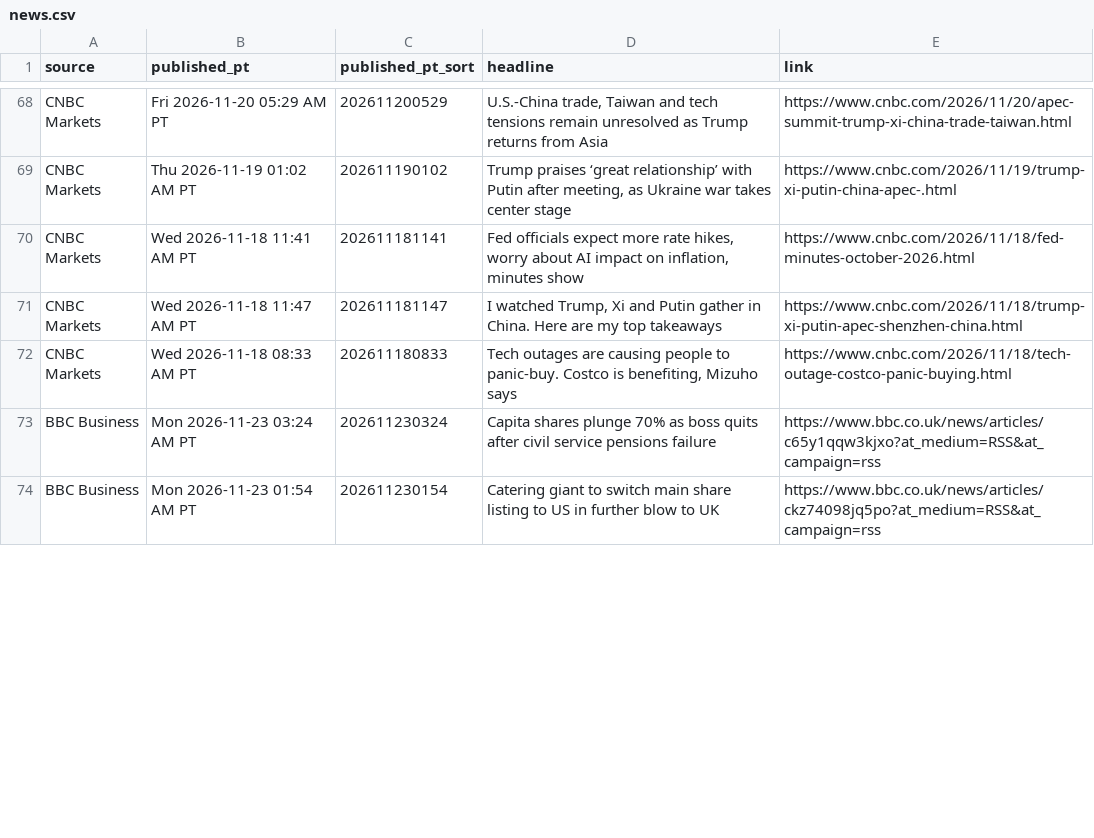
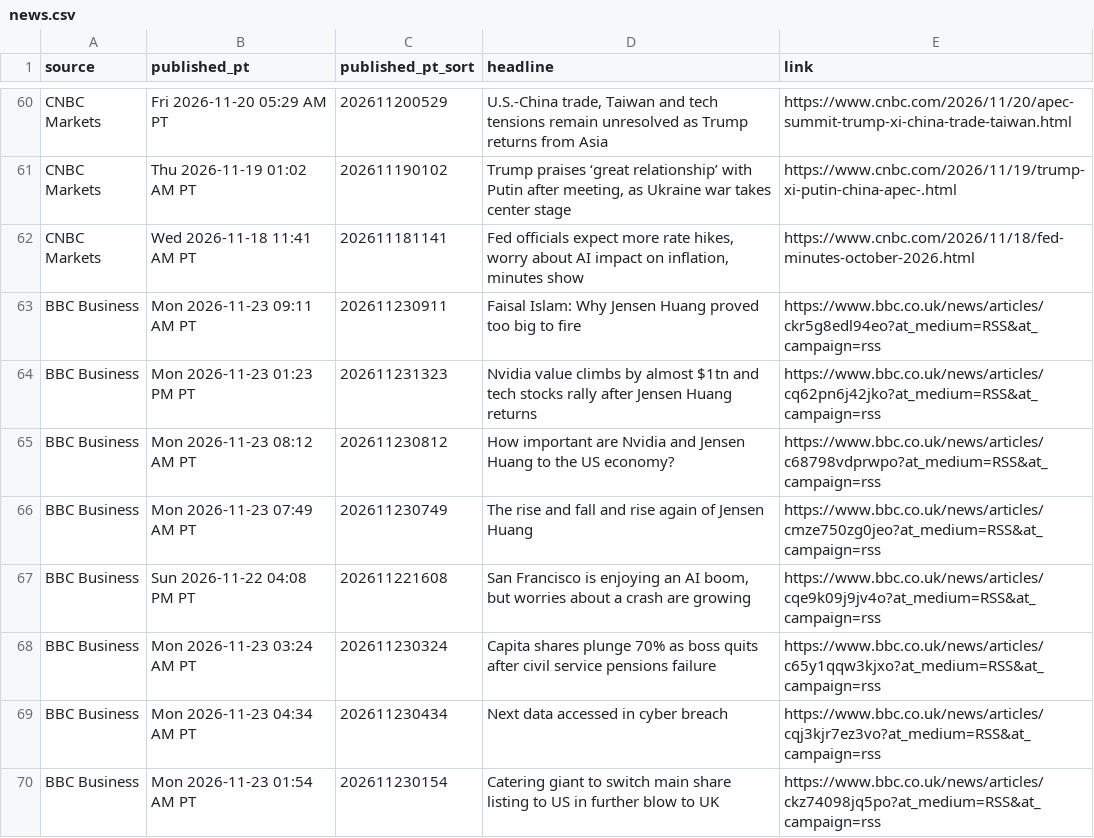
Before and after one commit to PatelNicknp/nicks-edge-dashboard, a CSV file: output/news.csv, drawn as a sheet; only a part is shown, gaps mark what is left out; the diff covers the shown part only.

```diff
--- a/output/news.csv
+++ b/output/news.csv
@@ -70,5 +62,9 @@ CNBC Markets,Thu 2026-11-19 01:02 AM PT,202611190102,"Trump praises ‘great rel
 CNBC Markets,Wed 2026-11-18 11:41 AM PT,202611181141,"Fed officials expect more rate hikes, worry about AI impact on inflation, minutes show",https://www.cnbc.com/2026/11/18/fed-minutes-october-2026.html
-CNBC Markets,Wed 2026-11-18 11:47 AM PT,202611181147,"I watched Trump, Xi and Putin gather in China. Here are my top takeaways",https://www.cnbc.com/2026/11/18/trump-xi-putin-apec-shenzhen-china.html
-CNBC Markets,Wed 2026-11-18 08:33 AM PT,202611180833,"Tech outages are causing people to panic-buy. Costco is benefiting, Mizuho says",https://www.cnbc.com/2026/11/18/tech-outage-costco-panic-buying.html
+BBC Business,Mon 2026-11-23 09:11 AM PT,202611230911,Faisal Islam: Why Jensen Huang proved too big to fire,https://www.bbc.co.uk/news/articles/ckr5g8edl94eo?at_medium=RSS&at_campaign=rss
+BBC Business,Mon 2026-11-23 01:23 PM PT,202611231323,Nvidia value climbs by almost $1tn and tech stocks rally after Jensen Huang returns,https://www.bbc.co.uk/news/articles/cq62pn6j42jko?at_medium=RSS&at_campaign=rss
+BBC Business,Mon 2026-11-23 08:12 AM PT,202611230812,How important are Nvidia and Jensen Huang to the US economy?,https://www.bbc.co.uk/news/articles/c68798vdprwpo?at_medium=RSS&at_campaign=rss
+BBC Business,Mon 2026-11-23 07:49 AM PT,202611230749,The rise and fall and rise again of Jensen Huang,https://www.bbc.co.uk/news/articles/cmze750zg0jeo?at_medium=RSS&at_campaign=rss
+BBC Business,Sun 2026-11-22 04:08 PM PT,202611221608,"San Francisco is enjoying an AI boom, but worries about a crash are growing",https://www.bbc.co.uk/news/articles/cqe9k09j9jv4o?at_medium=RSS&at_campaign=rss
 BBC Business,Mon 2026-11-23 03:24 AM PT,202611230324,Capita shares plunge 70% as boss quits after civil service pensions failure,https://www.bbc.co.uk/news/articles/c65y1qqw3kjxo?at_medium=RSS&at_campaign=rss
+BBC Business,Mon 2026-11-23 04:34 AM PT,202611230434,Next data accessed in cyber breach,https://www.bbc.co.uk/news/articles/cqj3kjr7ez3vo?at_medium=RSS&at_campaign=rss
 BBC Business,Mon 2026-11-23 01:54 AM PT,202611230154,Catering giant to switch main share listing to US in further blow to UK,https://www.bbc.co.uk/news/articles/ckz74098jq5po?at_medium=RSS&at_campaign=rss
```
Also changed, not shown: 6 added rows and 18 removed rows elsewhere in this file, cache/news.csv, output/news_risk.csv, 31 other files.
